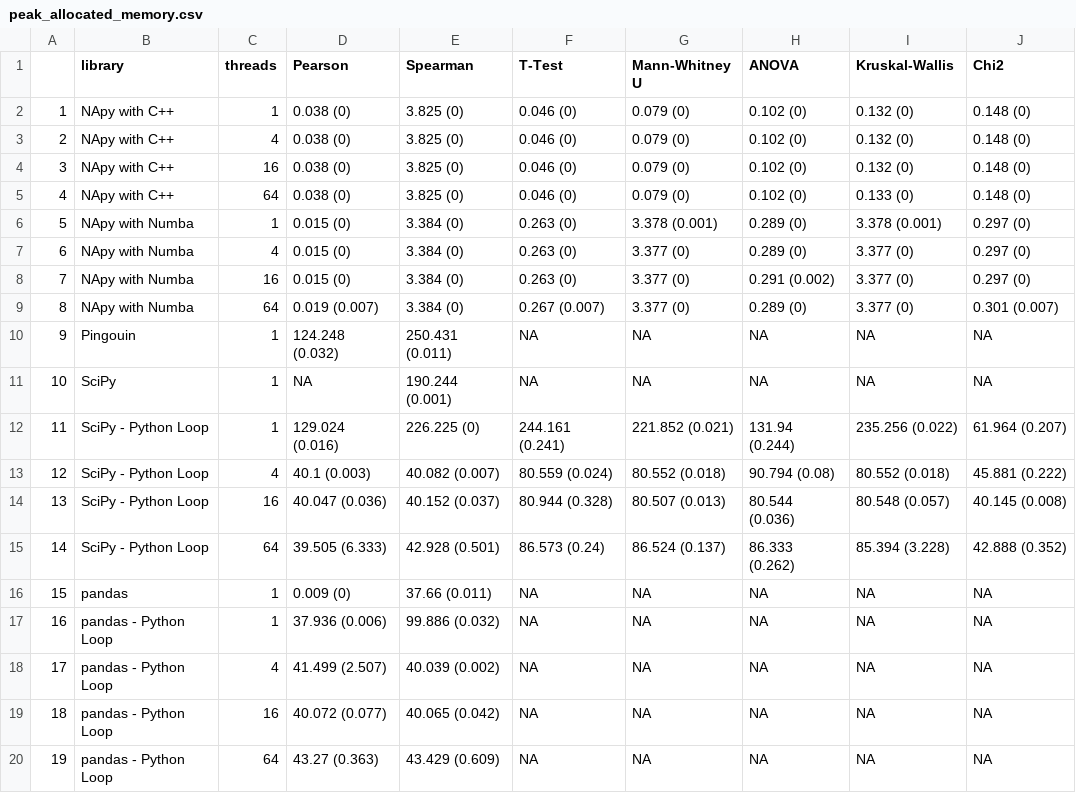
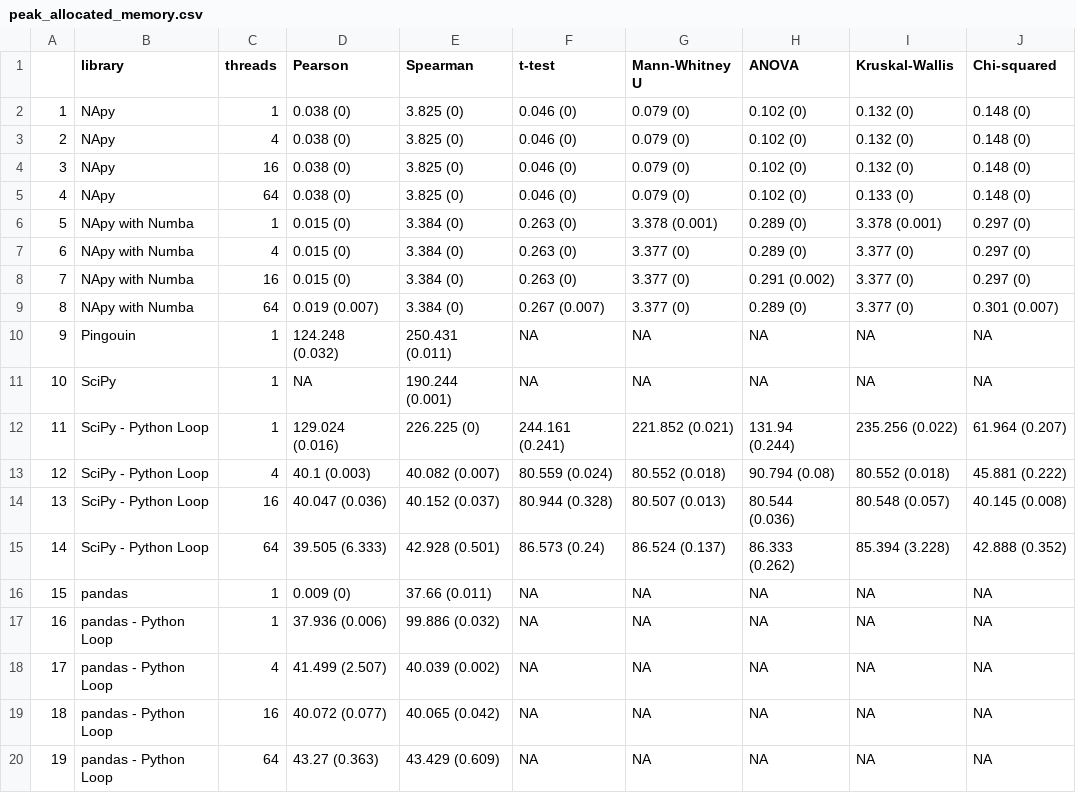
Before and after one commit to DyHealthNet/NApy_benchmark, a CSV file: benchmark/plots/peak_allocated_memory.csv, drawn as a sheet.

Commit message:
final plots

```diff
--- a/benchmark/plots/peak_allocated_memory.csv
+++ b/benchmark/plots/peak_allocated_memory.csv
@@ -1,6 +1,6 @@
-"","library","threads","Pearson","Spearman","T-Test","Mann-Whitney U","ANOVA","Kruskal-Wallis","Chi2"
-"1","NApy with C++","1","0.038 (0)","3.825 (0)","0.046 (0)","0.079 (0)","0.102 (0)","0.132 (0)","0.148 (0)"
-"2","NApy with C++","4","0.038 (0)","3.825 (0)","0.046 (0)","0.079 (0)","0.102 (0)","0.132 (0)","0.148 (0)"
-"3","NApy with C++","16","0.038 (0)","3.825 (0)","0.046 (0)","0.079 (0)","0.102 (0)","0.132 (0)","0.148 (0)"
-"4","NApy with C++","64","0.038 (0)","3.825 (0)","0.046 (0)","0.079 (0)","0.102 (0)","0.133 (0)","0.148 (0)"
+"","library","threads","Pearson","Spearman","t-test","Mann-Whitney U","ANOVA","Kruskal-Wallis","Chi-squared"
+"1","NApy","1","0.038 (0)","3.825 (0)","0.046 (0)","0.079 (0)","0.102 (0)","0.132 (0)","0.148 (0)"
+"2","NApy","4","0.038 (0)","3.825 (0)","0.046 (0)","0.079 (0)","0.102 (0)","0.132 (0)","0.148 (0)"
+"3","NApy","16","0.038 (0)","3.825 (0)","0.046 (0)","0.079 (0)","0.102 (0)","0.132 (0)","0.148 (0)"
+"4","NApy","64","0.038 (0)","3.825 (0)","0.046 (0)","0.079 (0)","0.102 (0)","0.133 (0)","0.148 (0)"
 "5","NApy with Numba","1","0.015 (0)","3.384 (0)","0.263 (0)","3.378 (0.001)","0.289 (0)","3.378 (0.001)","0.297 (0)"
```
Also changed, not shown: 5 other files.
